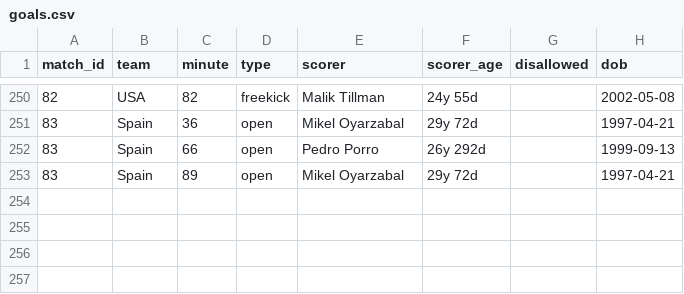
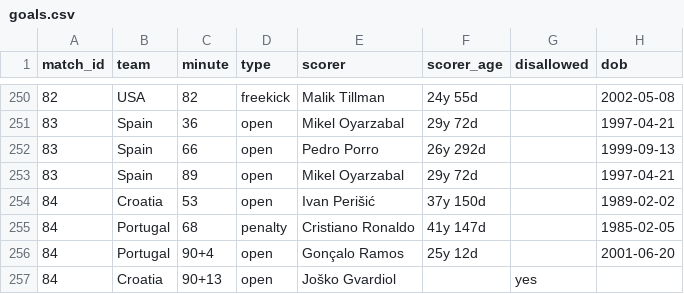
Before and after one commit to Godfrey811/wc2026friends, a CSV file: data/goals.csv, drawn as a sheet; only a part is shown, gaps mark what is left out; the diff names each change by its address in the sheet, - before the commit and + after, or states it on an @@ line.

```diff
--- a/data/goals.csv
+++ b/data/goals.csv
+row 254: 84 | Croatia | 53 | open | Ivan Perišić | 37y 150d |  | 1989-02-02
+row 255: 84 | Portugal | 68 | penalty | Cristiano Ronaldo | 41y 147d |  | 1985-02-05
+row 256: 84 | Portugal | 90+4 | open | Gonçalo Ramos | 25y 12d |  | 2001-06-20
+row 257: 84 | Croatia | 90+13 | open | Joško Gvardiol |  | yes
```
Also changed, not shown: data/fixtures.csv, data/matches.csv, 1 other file.
